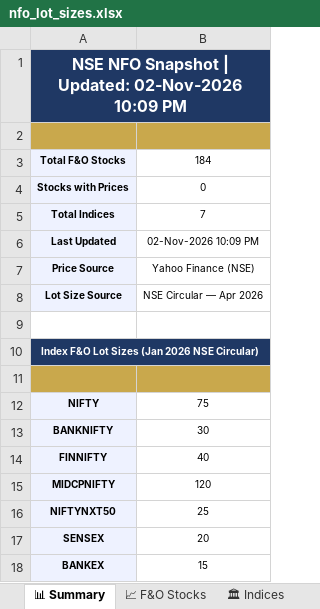
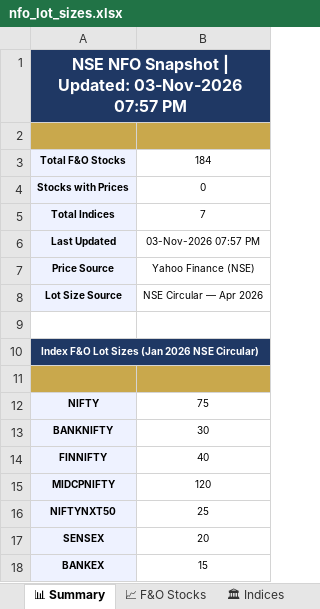
Before and after one commit to spurandhar0/nfo-lot-size-tracker, an Excel workbook: data/nfo_lot_sizes.xlsx, sheet 📊 Summary, drawn as a sheet; values as stored, in another font and other column widths than the file's, no borders; the diff names each change by its address in the sheet, - before the commit and + after, or states it on an @@ line.

```diff
--- a/data/nfo_lot_sizes.xlsx (sheet 📊 Summary)
+++ b/data/nfo_lot_sizes.xlsx (sheet 📊 Summary)
-A1: …| Updated: 02-Nov-2026 10:09 PM
+A1: …| Updated: 03-Nov-2026 07:57 PM
-B6: 02-Nov-2026 10:09 PM
+B6: 03-Nov-2026 07:57 PM
```
Also changed, not shown: sheet 📈 F&O Stocks, sheet 📋 Change Log, sheet 🏛 Indices, 1 other file.
